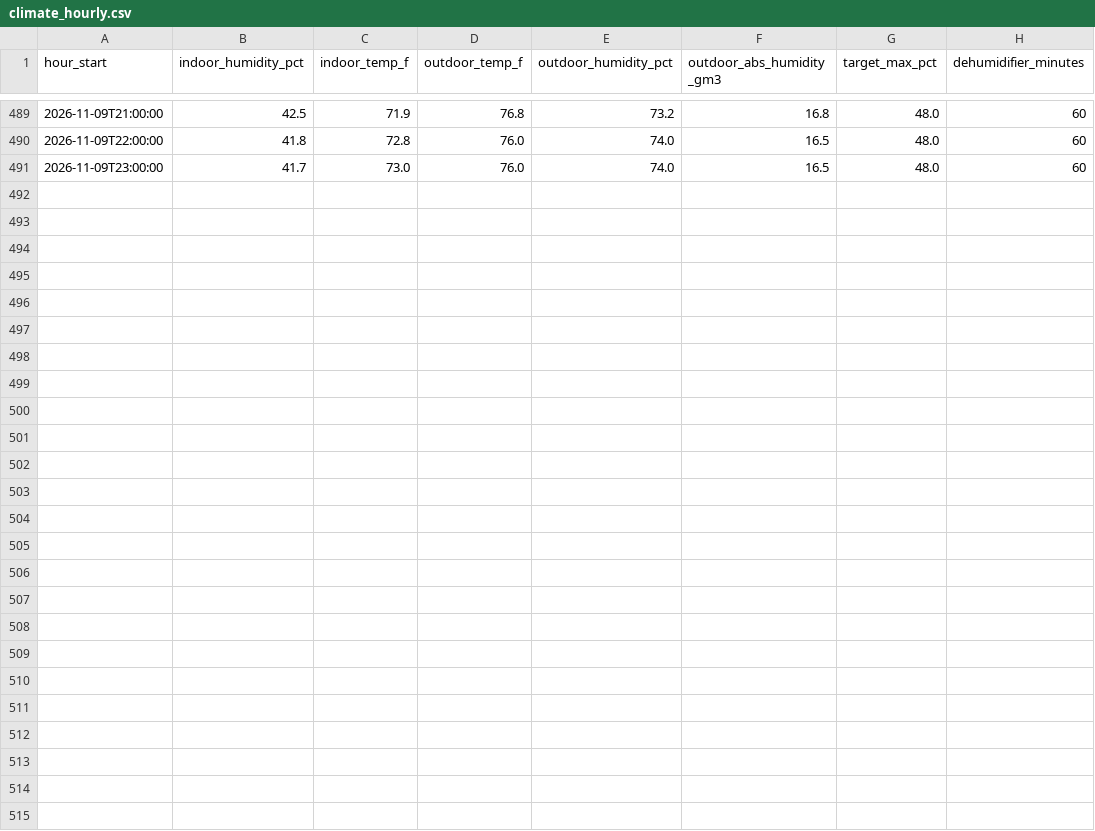
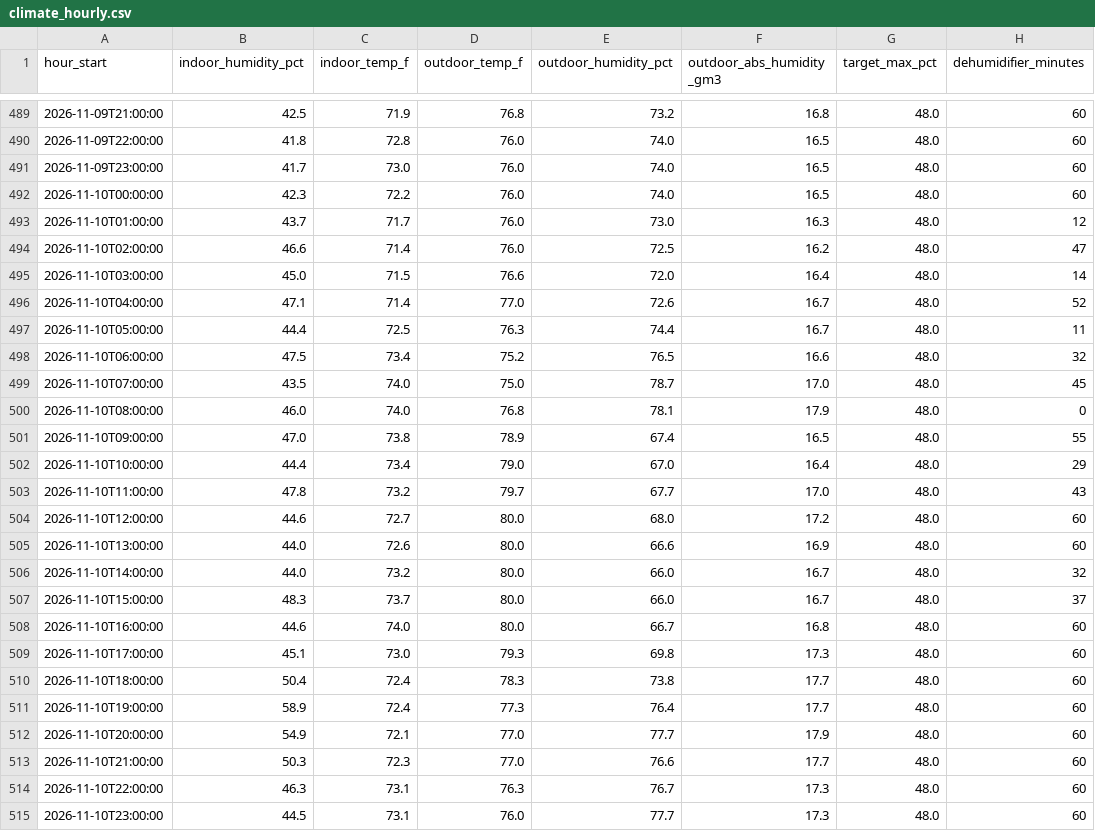
Before and after one commit to rcammerata/data-portfolio, a CSV file: docs/data/climate_hourly.csv, drawn as a sheet; only a part is shown, gaps mark what is left out.

Commit message:
Update data and reports (2026-11-14)

```diff
--- a/docs/data/climate_hourly.csv
+++ b/docs/data/climate_hourly.csv
@@ -491 +491,25 @@ hour_start,indoor_humidity_pct,indoor_temp_f,outdoor_temp_f,outdoor_humidity_pct
 2026-11-09T23:00:00,41.7,73.0,76.0,74.0,16.5,48.0,60
+2026-11-10T00:00:00,42.3,72.2,76.0,74.0,16.5,48.0,60
+2026-11-10T01:00:00,43.7,71.7,76.0,73.0,16.3,48.0,12
+2026-11-10T02:00:00,46.6,71.4,76.0,72.5,16.2,48.0,47
+2026-11-10T03:00:00,45.0,71.5,76.6,72.0,16.4,48.0,14
+2026-11-10T04:00:00,47.1,71.4,77.0,72.6,16.7,48.0,52
+2026-11-10T05:00:00,44.4,72.5,76.3,74.4,16.7,48.0,11
+2026-11-10T06:00:00,47.5,73.4,75.2,76.5,16.6,48.0,32
+2026-11-10T07:00:00,43.5,74.0,75.0,78.7,17.0,48.0,45
+2026-11-10T08:00:00,46.0,74.0,76.8,78.1,17.9,48.0,0
+2026-11-10T09:00:00,47.0,73.8,78.9,67.4,16.5,48.0,55
+2026-11-10T10:00:00,44.4,73.4,79.0,67.0,16.4,48.0,29
+2026-11-10T11:00:00,47.8,73.2,79.7,67.7,17.0,48.0,43
+2026-11-10T12:00:00,44.6,72.7,80.0,68.0,17.2,48.0,60
+2026-11-10T13:00:00,44.0,72.6,80.0,66.6,16.9,48.0,60
+2026-11-10T14:00:00,44.0,73.2,80.0,66.0,16.7,48.0,32
+2026-11-10T15:00:00,48.3,73.7,80.0,66.0,16.7,48.0,37
+2026-11-10T16:00:00,44.6,74.0,80.0,66.7,16.8,48.0,60
+2026-11-10T17:00:00,45.1,73.0,79.3,69.8,17.3,48.0,60
+2026-11-10T18:00:00,50.4,72.4,78.3,73.8,17.7,48.0,60
+2026-11-10T19:00:00,58.9,72.4,77.3,76.4,17.7,48.0,60
+2026-11-10T20:00:00,54.9,72.1,77.0,77.7,17.9,48.0,60
+2026-11-10T21:00:00,50.3,72.3,77.0,76.6,17.7,48.0,60
+2026-11-10T22:00:00,46.3,73.1,76.3,76.7,17.3,48.0,60
+2026-11-10T23:00:00,44.5,73.1,76.0,77.7,17.3,48.0,60
```
Also changed, not shown: docs/data/climate_daily.csv, 6 other files.
